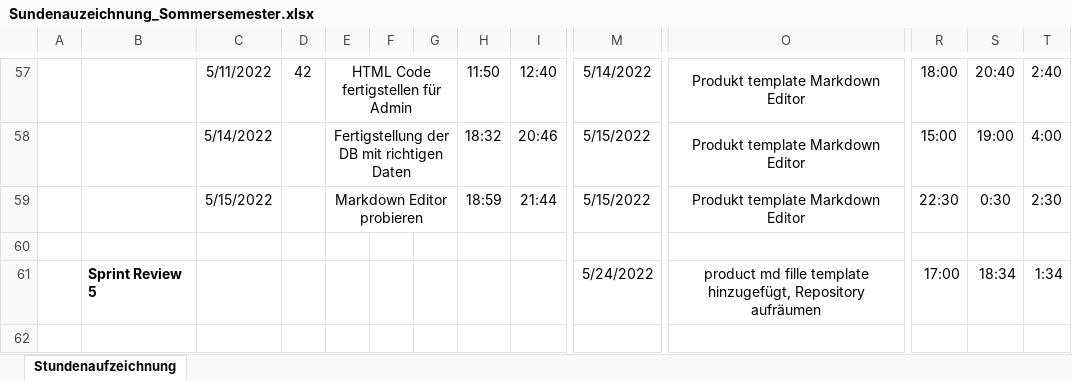
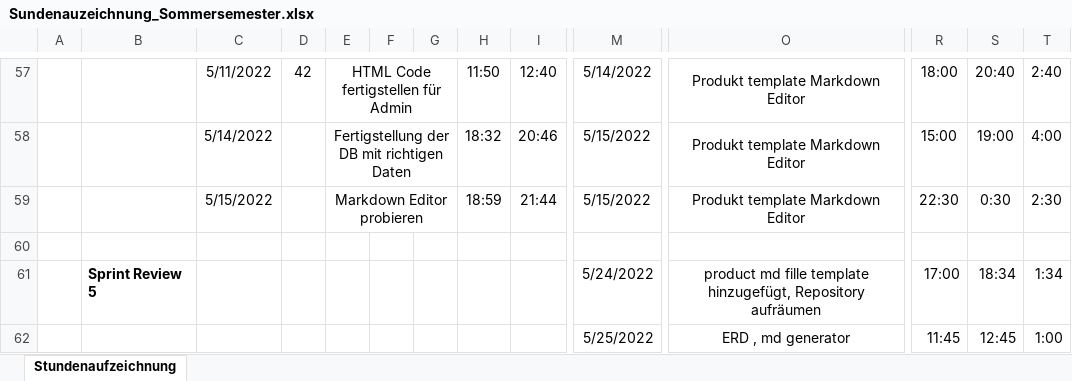
Before and after one commit to Team-Webshop-Jasmin/WebshopJasmin, an Excel workbook: Dokumente/Sundenauzeichnung_Sommersemester.xlsx, sheet Stundenaufzeichnung, drawn as a sheet; only a part is shown, gaps mark what is left out; values as stored, in another font and other column widths than the file's, no borders; rows hold the shown columns only; the diff names each change by its address in the sheet, - before the commit and + after, or states it on an @@ line.

Commit message:
md file generator

```diff
--- a/Dokumente/Sundenauzeichnung_Sommersemester.xlsx (sheet Stundenaufzeichnung)
+++ b/Dokumente/Sundenauzeichnung_Sommersemester.xlsx (sheet Stundenaufzeichnung)
+row 62:  |  |  |  |  |  |  |  |  | 5/25/2022 | ERD , md generator | 11:45 | 12:45 | 1:00
```
Also changed, not shown: 1 other file.
